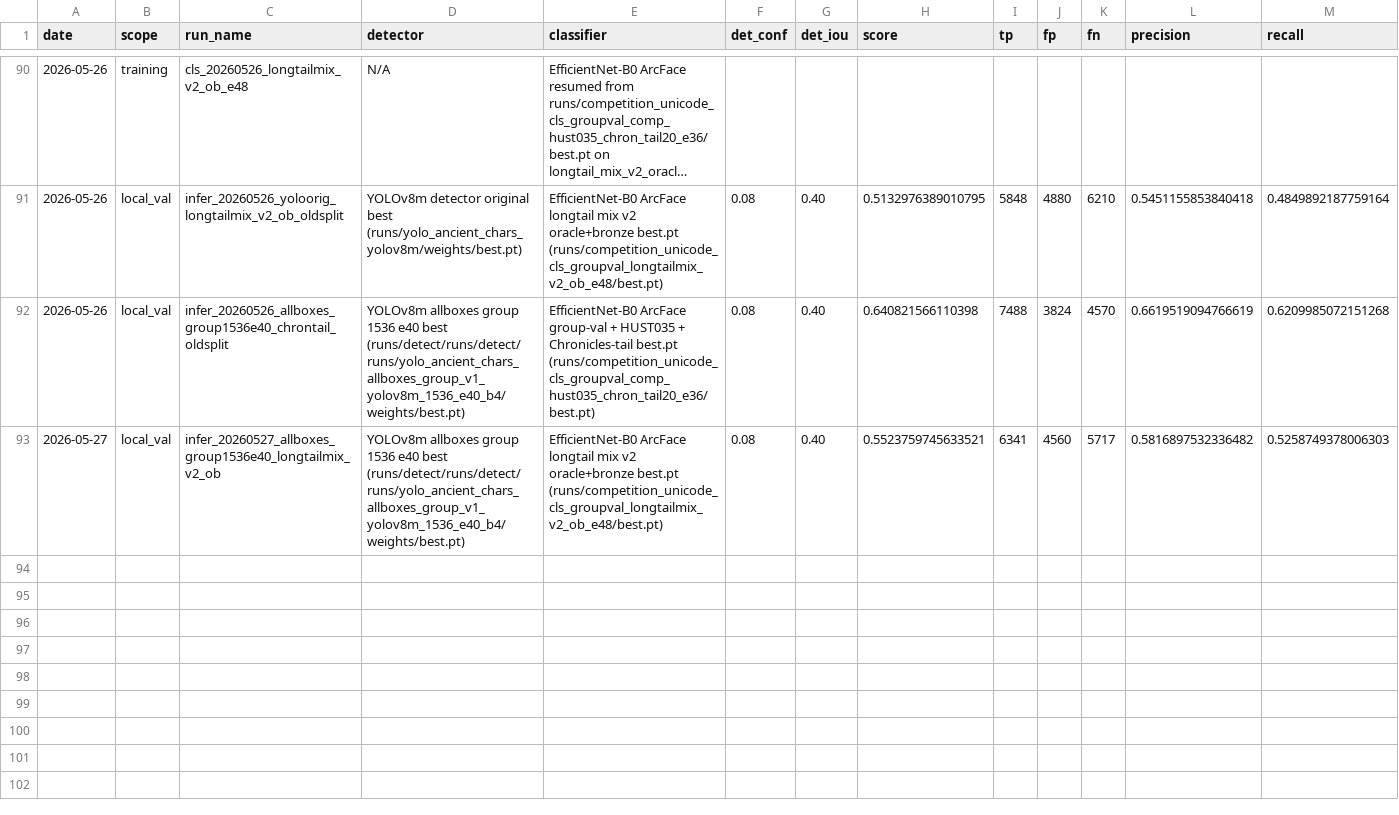
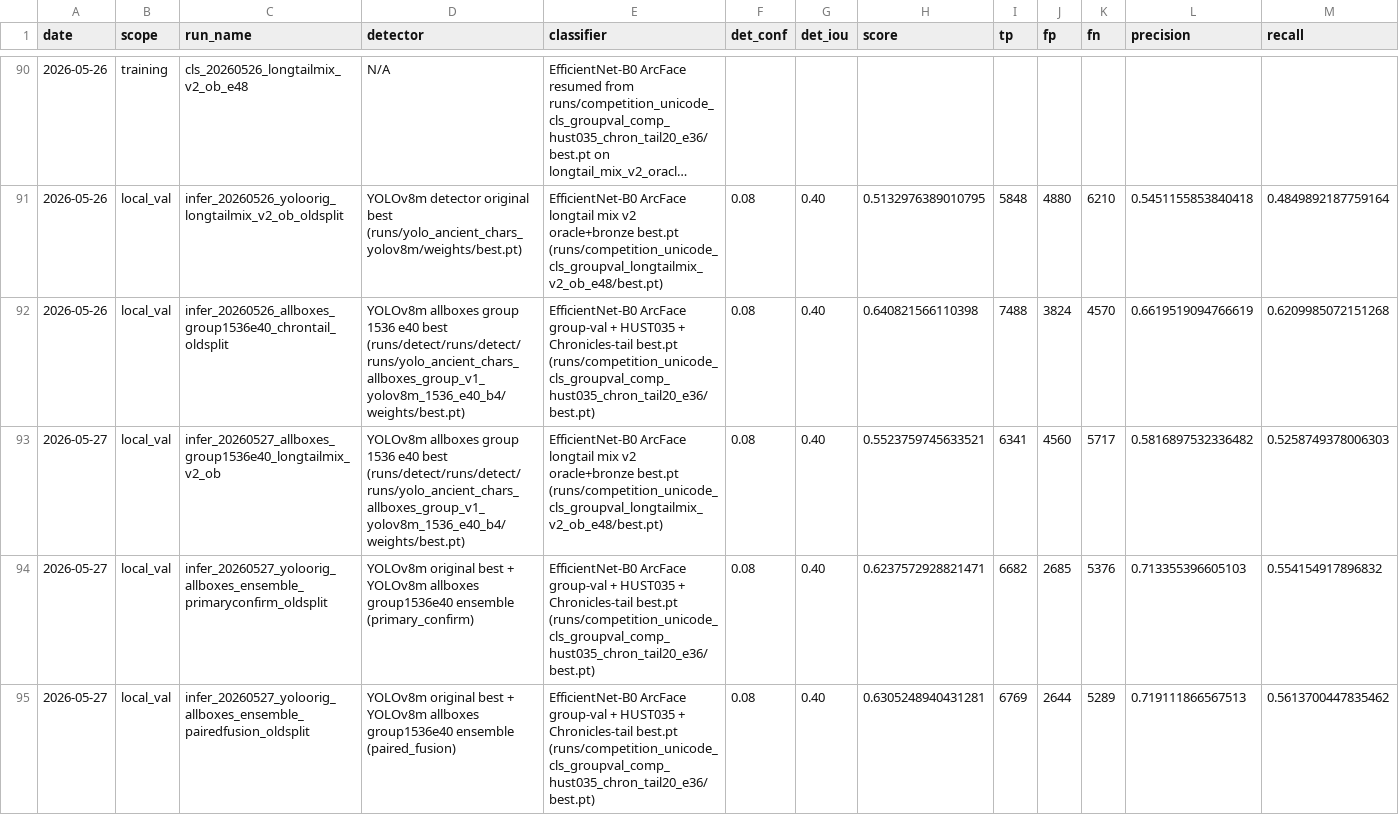
Before and after one commit to BlackJack0083/sais_ocr, a CSV file: reports/experiment_tracking.csv, drawn as a sheet; only a part is shown, gaps mark what is left out; long unchanged cells end in …; rows hold the shown columns only; the diff covers the shown part only; the diff names each change by its address in the sheet, - before the commit and + after, or states it on an @@ line.

Commit message:
Update classifier mainline and dataset tooling

```diff
--- a/reports/experiment_tracking.csv
+++ b/reports/experiment_tracking.csv
+row 94: 2026-05-27 | local_val | infer_20260527_yoloorig_allboxes_ensemble_primaryconfirm_oldsplit | YOLOv8m original best + YOLOv8m allboxes group1536e40 ensemble (primary_confirm) | EfficientNet-B0 ArcFace group-val + HUST035 + Chronicles-tail best.pt (runs/competition_unicode_cls_groupval_comp_hust035_chron_tail20_e36/best.pt) | 0.08 | 0.40 | 0.6237572928821471 | 6682 | 2685 | 5376 | 0.713355396605103 | 0.554154917896832
+row 95: 2026-05-27 | local_val | infer_20260527_yoloorig_allboxes_ensemble_pairedfusion_oldsplit | YOLOv8m original best + YOLOv8m allboxes group1536e40 ensemble (paired_fusion) | EfficientNet-B0 ArcFace group-val + HUST035 + Chronicles-tail best.pt (runs/competition_unicode_cls_groupval_comp_hust035_chron_tail20_e36/best.pt) | 0.08 | 0.40 | 0.6305248940431281 | 6769 | 2644 | 5289 | 0.719111866567513 | 0.5613700447835462
```
Also changed, not shown: 2 added rows and 2 edited cells elsewhere in this file, 37 other files.
